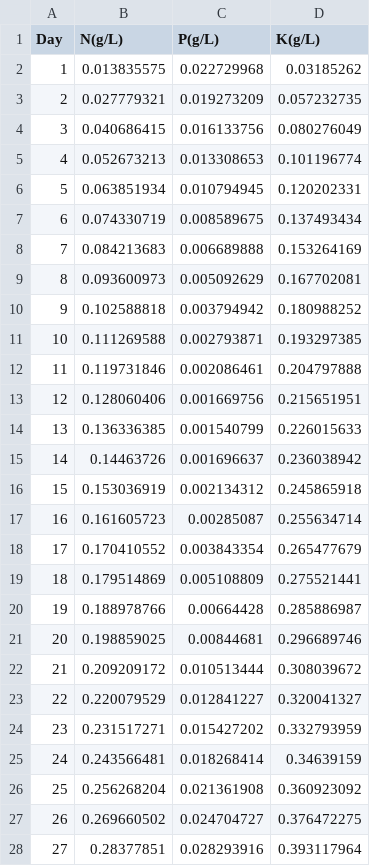
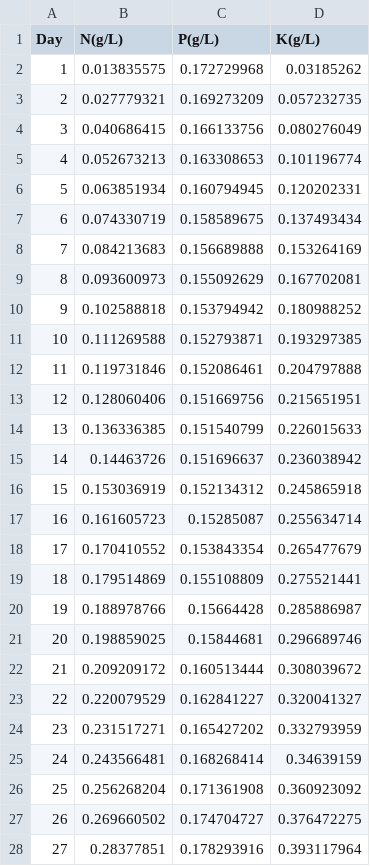
Before and after one commit to IngDiegomo/IMC-project, a CSV file: Python Codes/next_dosing.csv, drawn as a sheet; only a part is shown; the diff covers the shown part only.

```diff
--- a/Python Codes/next_dosing.csv
+++ b/Python Codes/next_dosing.csv
@@ -1,28 +1,28 @@
 Day,N(g/L),P(g/L),K(g/L)
-1,0.013835575,0.022729968,0.03185262
-2,0.027779321,0.019273209,0.057232735
-3,0.040686415,0.016133756,0.080276049
-4,0.052673213,0.013308653,0.101196774
-5,0.063851934,0.010794945,0.120202331
-6,0.074330719,0.008589675,0.137493434
-7,0.084213683,0.006689888,0.153264169
-8,0.093600973,0.005092629,0.167702081
-9,0.102588818,0.003794942,0.180988252
-10,0.111269588,0.002793871,0.193297385
-11,0.119731846,0.002086461,0.204797888
-12,0.128060406,0.001669756,0.215651951
-13,0.136336385,0.001540799,0.226015633
-14,0.14463726,0.001696637,0.236038942
-15,0.153036919,0.002134312,0.245865918
-16,0.161605723,0.00285087,0.255634714
-17,0.170410552,0.003843354,0.265477679
-18,0.179514869,0.005108809,0.275521441
-19,0.188978766,0.00664428,0.285886987
-20,0.198859025,0.00844681,0.296689746
-21,0.209209172,0.010513444,0.308039672
-22,0.220079529,0.012841227,0.320041327
-23,0.231517271,0.015427202,0.332793959
-24,0.243566481,0.018268414,0.34639159
-25,0.256268204,0.021361908,0.360923092
-26,0.269660502,0.024704727,0.376472275
-27,0.28377851,0.028293916,0.393117964
+1,0.013835575,0.172729968,0.03185262
+2,0.027779321,0.169273209,0.057232735
+3,0.040686415,0.166133756,0.080276049
+4,0.052673213,0.163308653,0.101196774
+5,0.063851934,0.160794945,0.120202331
+6,0.074330719,0.158589675,0.137493434
+7,0.084213683,0.156689888,0.153264169
+8,0.093600973,0.155092629,0.167702081
+9,0.102588818,0.153794942,0.180988252
+10,0.111269588,0.152793871,0.193297385
+11,0.119731846,0.152086461,0.204797888
+12,0.128060406,0.151669756,0.215651951
+13,0.136336385,0.151540799,0.226015633
+14,0.14463726,0.151696637,0.236038942
+15,0.153036919,0.152134312,0.245865918
+16,0.161605723,0.15285087,0.255634714
+17,0.170410552,0.153843354,0.265477679
+18,0.179514869,0.155108809,0.275521441
+19,0.188978766,0.15664428,0.285886987
+20,0.198859025,0.15844681,0.296689746
+21,0.209209172,0.160513444,0.308039672
+22,0.220079529,0.162841227,0.320041327
+23,0.231517271,0.165427202,0.332793959
+24,0.243566481,0.168268414,0.34639159
+25,0.256268204,0.171361908,0.360923092
+26,0.269660502,0.174704727,0.376472275
+27,0.28377851,0.178293916,0.393117964
```
Also changed, not shown: 148 edited cells elsewhere in this file, 10 other files.
